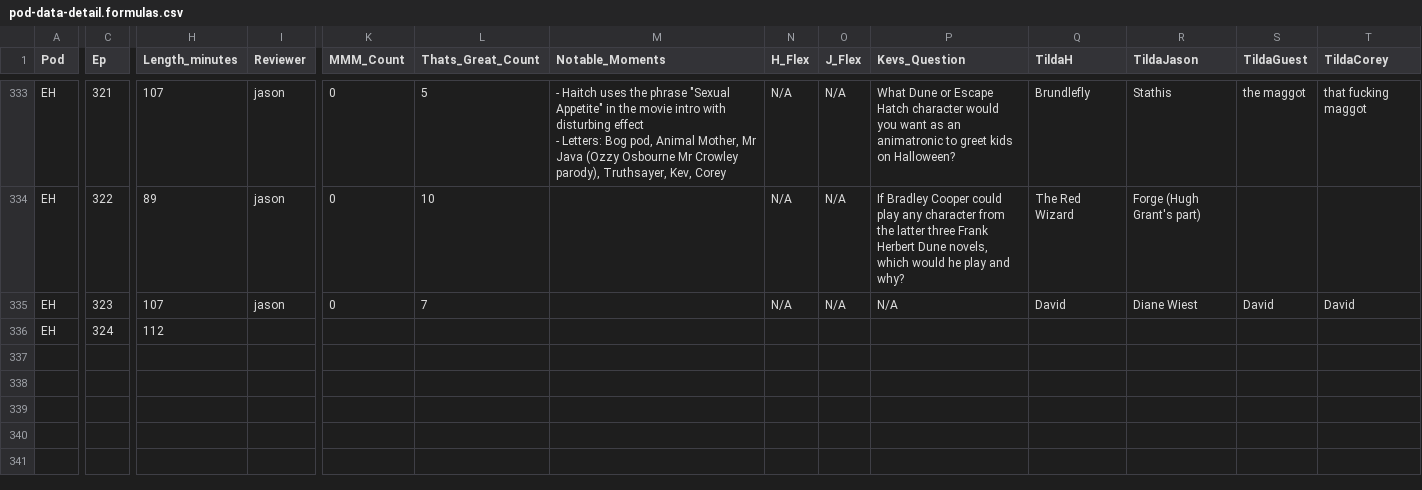
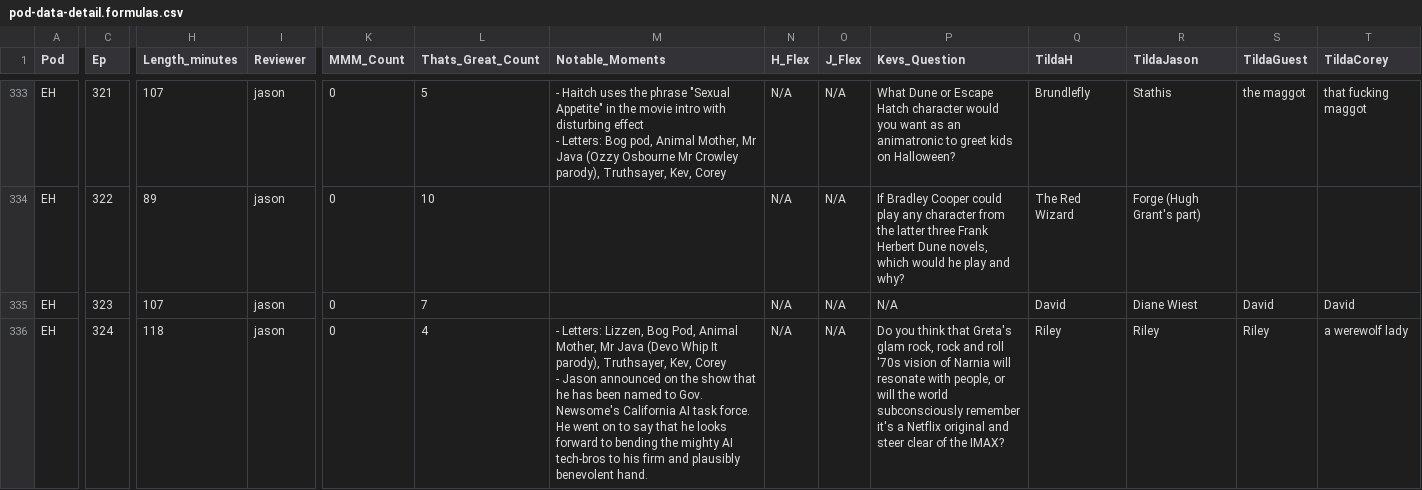
Before and after one commit to jbennygold/transcript-app, a CSV file: data/sheet-backup/pod-data-detail.formulas.csv, drawn as a sheet; only a part is shown, gaps mark what is left out; ↵ is a line break in a cell; the diff names each change by its address in the sheet, - before the commit and + after, or states it on an @@ line.

```diff
--- a/data/sheet-backup/pod-data-detail.formulas.csv
+++ b/data/sheet-backup/pod-data-detail.formulas.csv
-H336 (Length_minutes): 112
+H336 (Length_minutes): 118
-I336 (Reviewer): (empty)
+I336 (Reviewer): jason
-K336 (MMM_Count): (empty)
+K336 (MMM_Count): 0
-L336 (Thats_Great_Count): (empty)
+L336 (Thats_Great_Count): 4
-M336 (Notable_Moments): (empty)
+M336 (Notable_Moments): - Letters: Lizzen, Bog Pod, Animal Mother, Mr Java (Devo Whip It parody), Truthsayer, Kev, Corey ↵ - Jason announced on the show that he has been named to Gov. Newsome's California AI task force. He went on to say that he looks forward to bending the mighty AI tech-bros to his firm and plausibly benevolent hand.
-N336 (H_Flex): (empty)
+N336 (H_Flex): N/A
-O336 (J_Flex): (empty)
+O336 (J_Flex): N/A
-P336 (Kevs_Question): (empty)
+P336 (Kevs_Question): Do you think that Greta's glam rock, rock and roll '70s vision of Narnia will resonate with people, or will the world subconsciously remember it's a Netflix original and steer clear of the IMAX?
-Q336 (TildaH): (empty)
+Q336 (TildaH): Riley
-R336 (TildaJason): (empty)
+R336 (TildaJason): Riley
-S336 (TildaGuest): (empty)
+S336 (TildaGuest): Riley
-T336 (TildaCorey): (empty)
+T336 (TildaCorey): a werewolf lady
```
Also changed, not shown: data/sheet-backup/pod-data-detail.values.csv, data/sheet-backup/some-aggregation.values.csv, 2 other files.
